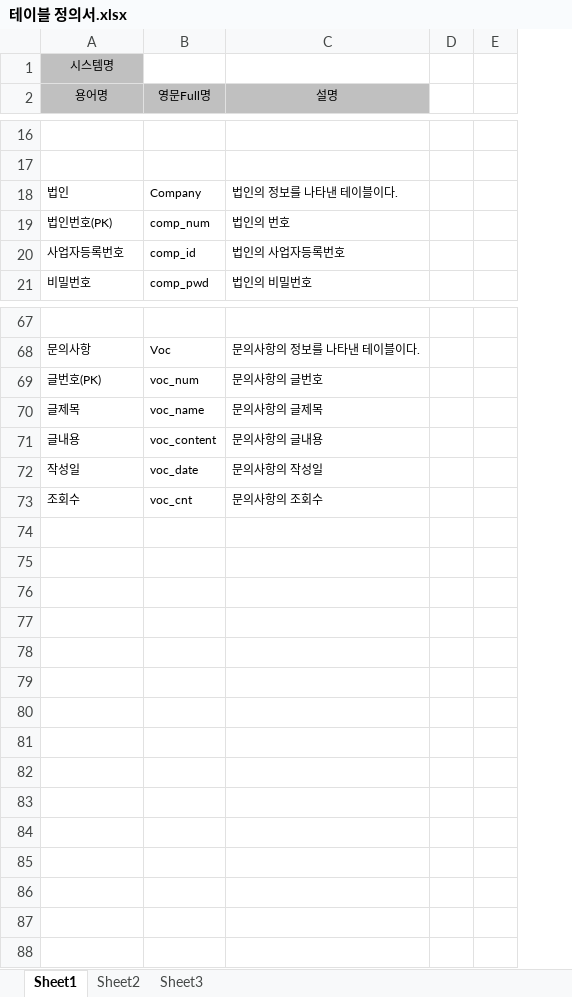
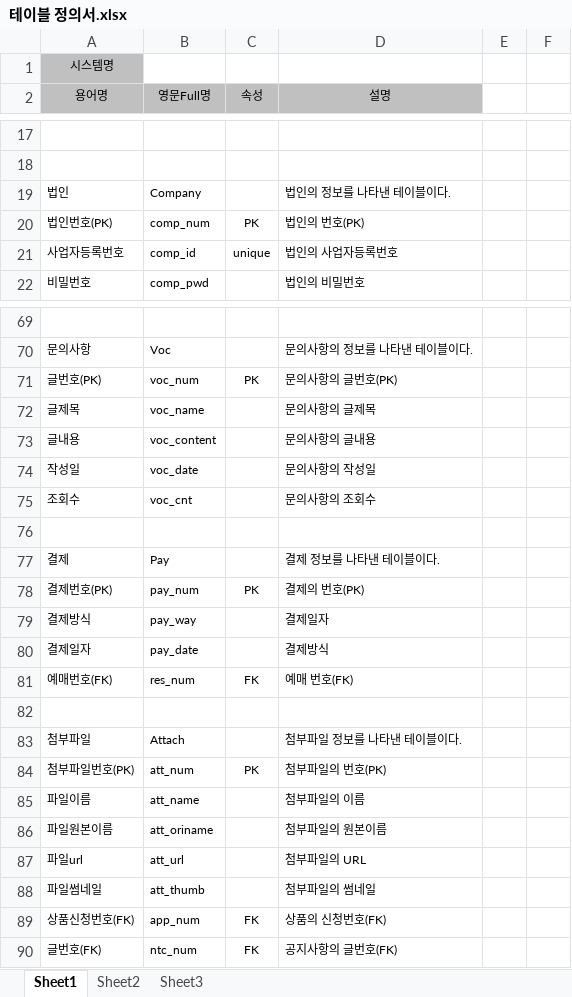
Before and after one commit to HTKzz/HALO, an Excel workbook: 프로젝트/설계 단계 계획서/테이블 정의서.xlsx, sheet Sheet1, drawn as a sheet; only a part is shown, gaps mark what is left out; values as stored, in another font and other column widths than the file's, no borders; addresses are those after the commit; the diff covers the shown part only; the diff names each change by its address in the sheet, - before the commit and + after, or states it on an @@ line.

Commit message:
용어정리

```diff
--- a/프로젝트/설계 단계 계획서/테이블 정의서.xlsx (sheet Sheet1)
+++ b/프로젝트/설계 단계 계획서/테이블 정의서.xlsx (sheet Sheet1)
+column C (속성), rows 20-21: PK | unique; row 71: PK
-D20 (설명): 법인의 번호
+D20 (설명): 법인의 번호(PK)
-D71 (설명): 문의사항의 글번호
+D71 (설명): 문의사항의 글번호(PK)
+row 76: (empty)
+row 77: 결제 | Pay |  | 결제 정보를 나타낸 테이블이다.
+row 78: 결제번호(PK) | pay_num | PK | 결제의 번호(PK)
+row 79: 결제방식 | pay_way |  | 결제일자
+row 80: 결제일자 | pay_date |  | 결제방식
+row 81: 예매번호(FK) | res_num | FK | 예매 번호(FK)
+row 82: (empty)
+row 83: 첨부파일 | Attach |  | 첨부파일 정보를 나타낸 테이블이다.
+row 84: 첨부파일번호(PK) | att_num | PK | 첨부파일의 번호(PK)
+row 85: 파일이름 | att_name |  | 첨부파일의 이름
+row 86: 파일원본이름 | att_oriname |  | 첨부파일의 원본이름
+row 87: 파일url | att_url |  | 첨부파일의 URL
+row 88: 파일썸네일 | att_thumb |  | 첨부파일의 썸네일
+row 89: 상품신청번호(FK) | app_num | FK | 상품의 신청번호(FK)
+row 90: 글번호(FK) | ntc_num | FK | 공지사항의 글번호(FK)
```
Also changed, not shown: 2 added rows and 8 edited cells elsewhere in this sheet.
